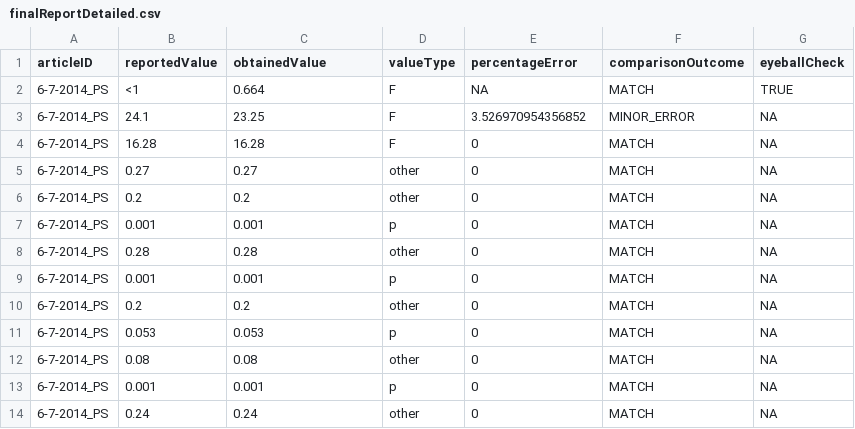
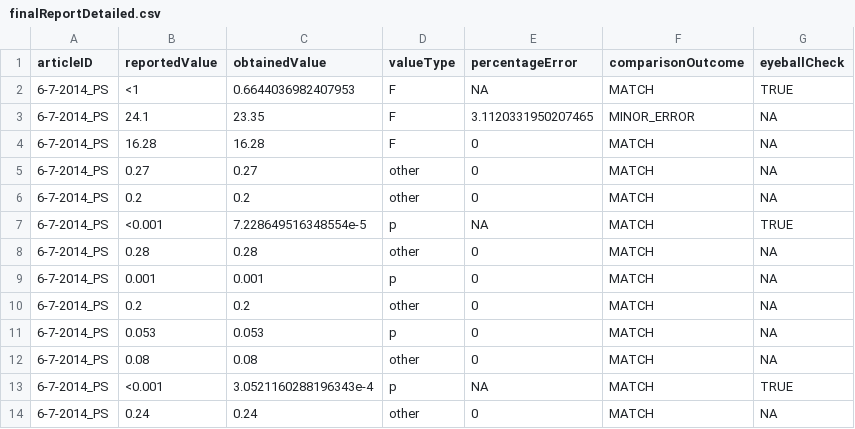
Before and after one commit to METRICS-CARPS/CARPS_6-7-2014_PS, a CSV file: finalReportDetailed.csv, drawn as a sheet.

```diff
--- a/finalReportDetailed.csv
+++ b/finalReportDetailed.csv
@@ -1,4 +1,4 @@
 articleID,reportedValue,obtainedValue,valueType,percentageError,comparisonOutcome,eyeballCheck
-6-7-2014_PS,<1,0.664,F,NA,MATCH,TRUE
-6-7-2014_PS,24.1,23.25,F,3.526970954356852,MINOR_ERROR,NA
+6-7-2014_PS,<1,0.6644036982407953,F,NA,MATCH,TRUE
+6-7-2014_PS,24.1,23.35,F,3.1120331950207465,MINOR_ERROR,NA
 6-7-2014_PS,16.28,16.28,F,0,MATCH,NA
@@ -6,3 +6,3 @@ articleID,reportedValue,obtainedValue,valueType,percentageError,comparisonOutcom
 6-7-2014_PS,0.2,0.2,other,0,MATCH,NA
-6-7-2014_PS,0.001,0.001,p,0,MATCH,NA
+6-7-2014_PS,<0.001,7.228649516348554e-5,p,NA,MATCH,TRUE
 6-7-2014_PS,0.28,0.28,other,0,MATCH,NA
@@ -12,3 +12,3 @@ articleID,reportedValue,obtainedValue,valueType,percentageError,comparisonOutcom
 6-7-2014_PS,0.08,0.08,other,0,MATCH,NA
-6-7-2014_PS,0.001,0.001,p,0,MATCH,NA
+6-7-2014_PS,<0.001,3.0521160288196343e-4,p,NA,MATCH,TRUE
 6-7-2014_PS,0.24,0.24,other,0,MATCH,NA
```
Also changed, not shown: 2 other files.
